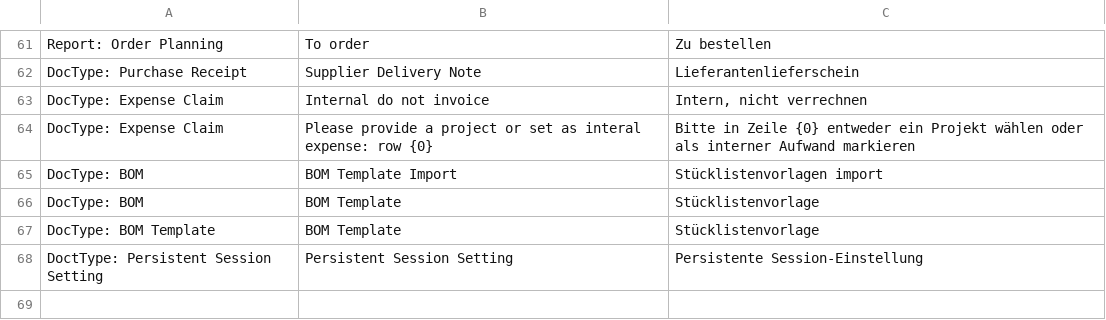
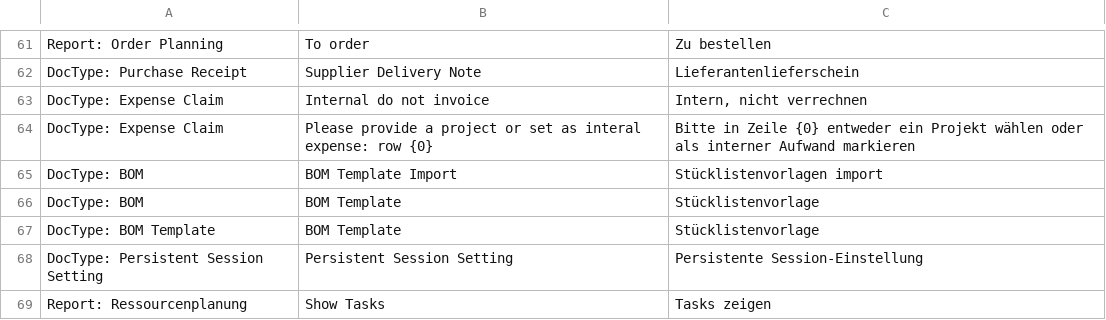
Before and after one commit to Innomat-Automation/erpnext-app, a CSV file: innomat/translations/de.csv, drawn as a sheet; only a part is shown, gaps mark what is left out.

```diff
--- a/innomat/translations/de.csv
+++ b/innomat/translations/de.csv
@@ -67,2 +67,3 @@ DocType: BOM,"BOM Template","Stücklistenvorlage"
 DocType: BOM Template,"BOM Template","Stücklistenvorlage"
-DoctType: Persistent Session Setting,Persistent Session Setting,Persistente Session-Einstellung
+DocType: Persistent Session Setting,Persistent Session Setting,Persistente Session-Einstellung
+Report: Ressourcenplanung,Show Tasks,Tasks zeigen
```
Also changed, not shown: 8 other files.
